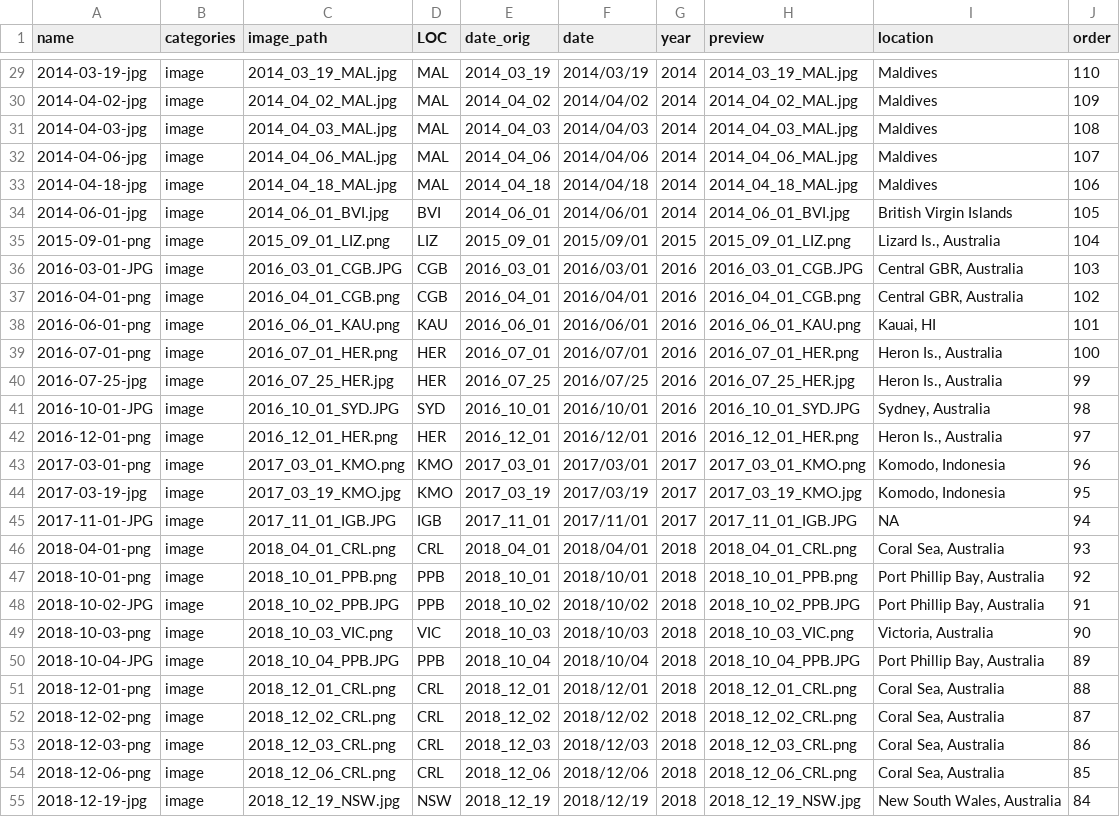
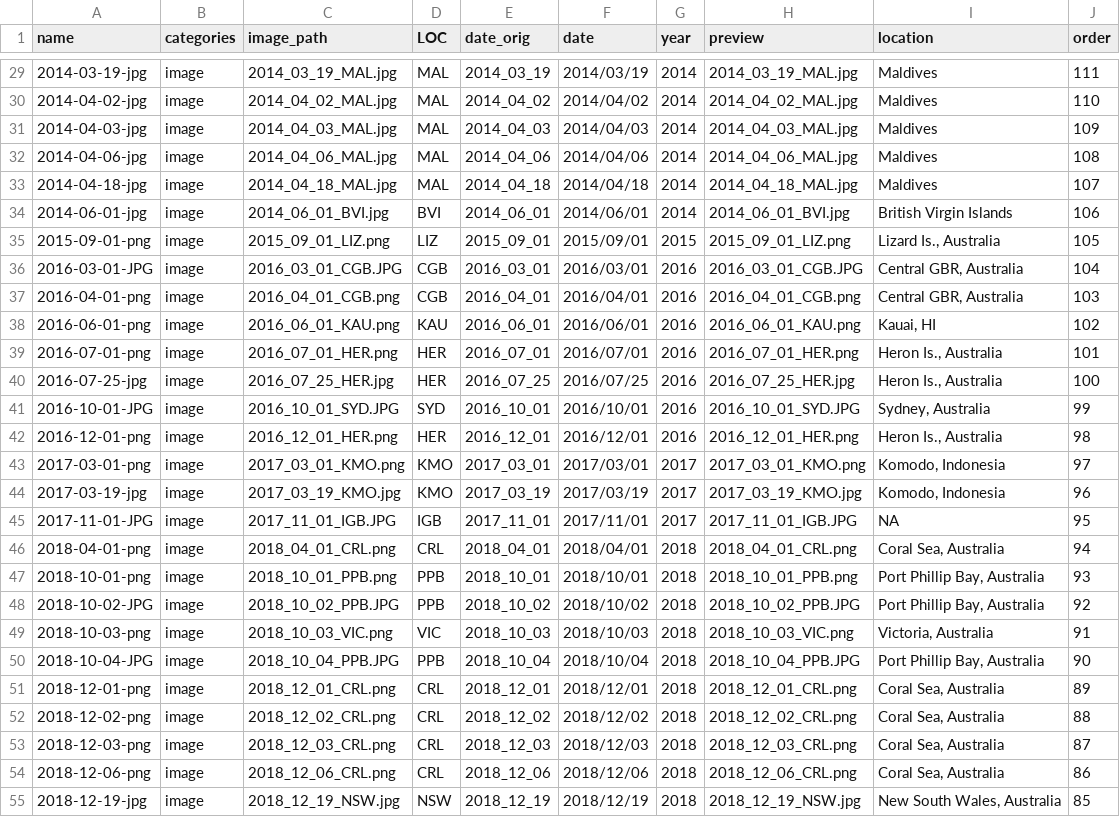
Before and after one commit to mikemcwilliam/mikemcwilliam.github.io, a CSV file: _data/gallery.csv, drawn as a sheet; only a part is shown, gaps mark what is left out; the diff covers the shown part only; the diff names each change by its address in the sheet, - before the commit and + after, or states it on an @@ line.

```diff
--- a/_data/gallery.csv
+++ b/_data/gallery.csv
-J29 (order): 110
+J29 (order): 111
-J30 (order): 109
+J30 (order): 110
-J31 (order): 108
+J31 (order): 109
-J32 (order): 107
+J32 (order): 108
-J33 (order): 106
+J33 (order): 107
-J34 (order): 105
+J34 (order): 106
-J35 (order): 104
+J35 (order): 105
-J36 (order): 103
+J36 (order): 104
-J37 (order): 102
+J37 (order): 103
-J38 (order): 101
+J38 (order): 102
-J39 (order): 100
+J39 (order): 101
-J40 (order): 99
+J40 (order): 100
-J41 (order): 98
+J41 (order): 99
-J42 (order): 97
+J42 (order): 98
-J43 (order): 96
+J43 (order): 97
-J44 (order): 95
+J44 (order): 96
-J45 (order): 94
+J45 (order): 95
-J46 (order): 93
+J46 (order): 94
-J47 (order): 92
+J47 (order): 93
-J48 (order): 91
+J48 (order): 92
-J49 (order): 90
+J49 (order): 91
-J50 (order): 89
+J50 (order): 90
-J51 (order): 88
+J51 (order): 89
-J52 (order): 87
+J52 (order): 88
-J53 (order): 86
+J53 (order): 87
-J54 (order): 85
+J54 (order): 86
-J55 (order): 84
+J55 (order): 85
```
Also changed, not shown: 1 added row and 110 edited cells elsewhere in this file, 11 other files.
